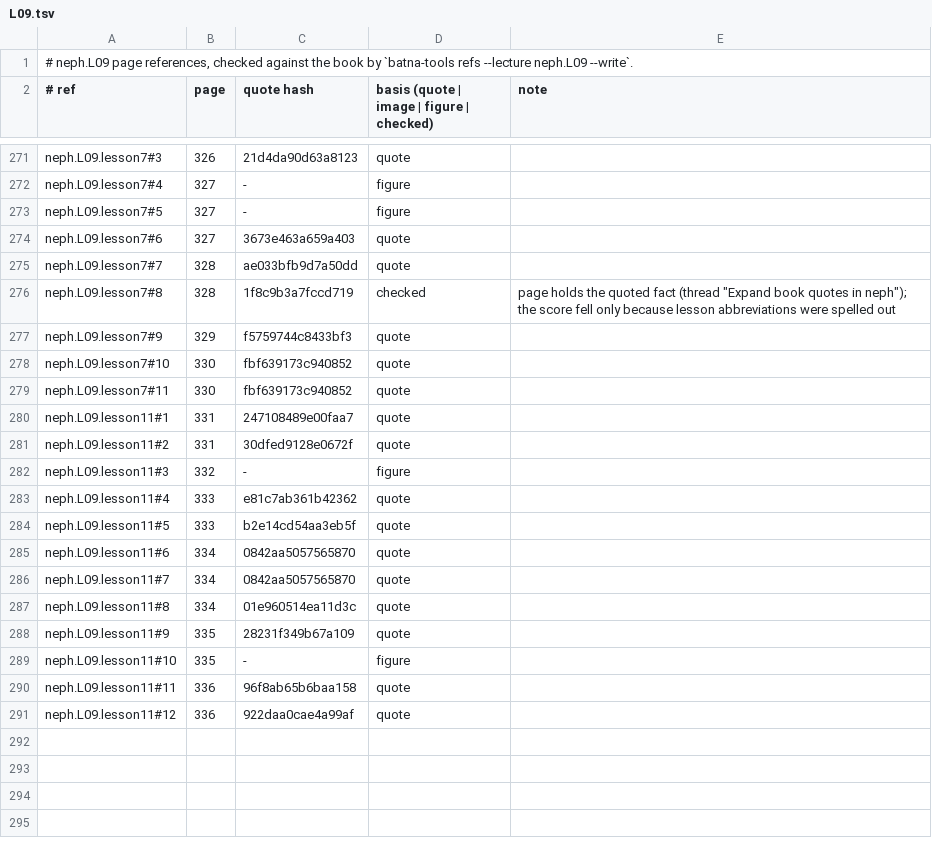
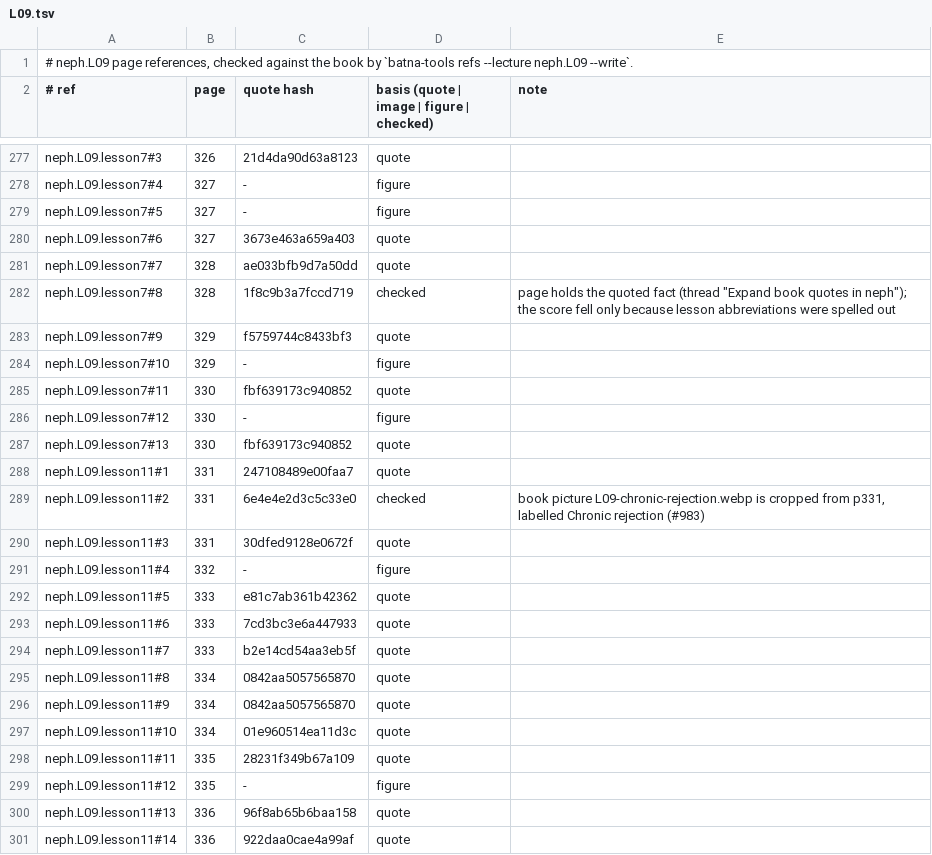
Before and after one commit to MohamedRef/Batna-app, a TSV file: content/book-refs/neph/L09.tsv, drawn as a sheet; only a part is shown, gaps mark what is left out; the diff covers the shown part only.

Commit message:
neph.L09 book figures: 18 placed, 9 skipped (#983) (#1099)
Part of #983.

```diff
--- a/content/book-refs/neph/L09.tsv
+++ b/content/book-refs/neph/L09.tsv
@@ -277,15 +283,19 @@ neph.L09.lesson7#8	328	1f8c9b3a7fccd719	checked	page holds the quoted fact (thre
 neph.L09.lesson7#9	329	f5759744c8433bf3	quote	
-neph.L09.lesson7#10	330	fbf639173c940852	quote	
+neph.L09.lesson7#10	329	-	figure	
 neph.L09.lesson7#11	330	fbf639173c940852	quote	
+neph.L09.lesson7#12	330	-	figure	
+neph.L09.lesson7#13	330	fbf639173c940852	quote	
 neph.L09.lesson11#1	331	247108489e00faa7	quote	
-neph.L09.lesson11#2	331	30dfed9128e0672f	quote	
-neph.L09.lesson11#3	332	-	figure	
-neph.L09.lesson11#4	333	e81c7ab361b42362	quote	
-neph.L09.lesson11#5	333	b2e14cd54aa3eb5f	quote	
-neph.L09.lesson11#6	334	0842aa5057565870	quote	
-neph.L09.lesson11#7	334	0842aa5057565870	quote	
-neph.L09.lesson11#8	334	01e960514ea11d3c	quote	
-neph.L09.lesson11#9	335	28231f349b67a109	quote	
-neph.L09.lesson11#10	335	-	figure	
-neph.L09.lesson11#11	336	96f8ab65b6baa158	quote	
-neph.L09.lesson11#12	336	922daa0cae4a99af	quote	
+neph.L09.lesson11#2	331	6e4e4e2d3c5c33e0	checked	book picture L09-chronic-rejection.webp is cropped from p331, labelled Chronic rejection (#983)
+neph.L09.lesson11#3	331	30dfed9128e0672f	quote	
+neph.L09.lesson11#4	332	-	figure	
+neph.L09.lesson11#5	333	e81c7ab361b42362	quote	
+neph.L09.lesson11#6	333	7cd3bc3e6a447933	quote	
+neph.L09.lesson11#7	333	b2e14cd54aa3eb5f	quote	
+neph.L09.lesson11#8	334	0842aa5057565870	quote	
+neph.L09.lesson11#9	334	0842aa5057565870	quote	
+neph.L09.lesson11#10	334	01e960514ea11d3c	quote	
+neph.L09.lesson11#11	335	28231f349b67a109	quote	
+neph.L09.lesson11#12	335	-	figure	
+neph.L09.lesson11#13	336	96f8ab65b6baa158	quote	
+neph.L09.lesson11#14	336	922daa0cae4a99af	quote	
```
Also changed, not shown: 6 added rows and 30 edited cells elsewhere in this file, 13 other files.
